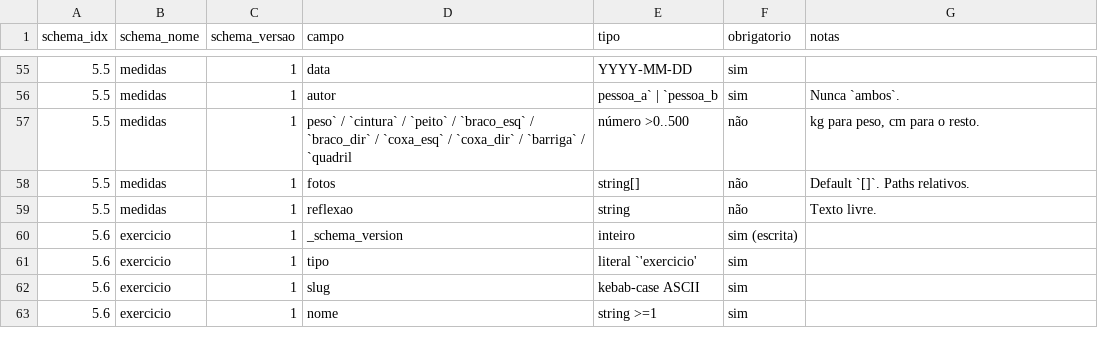
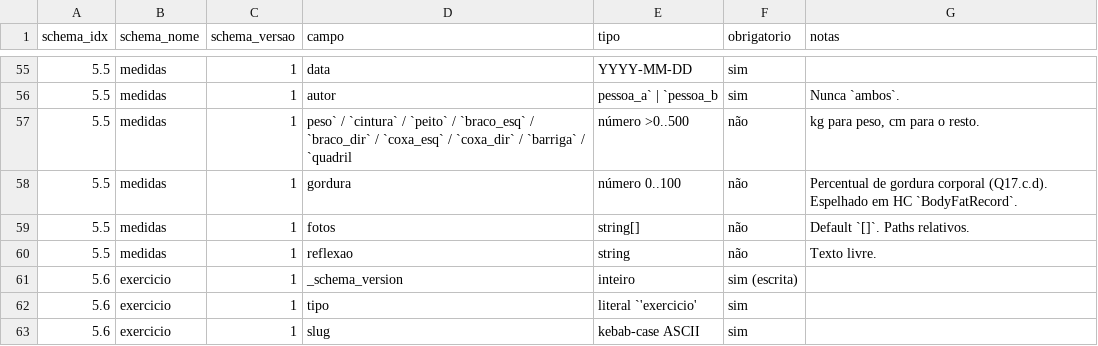
Before and after one commit to AndreBFarias/ouroboros-mobile, a CSV file: docs/CONTRACT-MOBILE-BACKEND.csv, drawn as a sheet; only a part is shown, gaps mark what is left out; the shorter side is filled out with more unchanged rows; the diff names each change by its address in the sheet, - before the commit and + after, or states it on an @@ line.

Commit message:
feat: q17.c.d gordura corporal em medidas + plug bodyfat hc; q23 marca ok
q17.c.d entrega:
- medidasschema ganha campo gordura optional (0..100 %) com validador
  medidapercentual nonnegative max 100
- medidas_campos passa de 9 para 10 itens (gordura entre peso e cintura)
- medidas_labels mapeia gordura para "Gordura corporal" / unidade %
- inputmedida.tsx aceita unidade % (alem de kg/cm)
- escrevermedida em vault/medidas.ts plug best-effort para
  escreverbodyfatemhc quando toggle healthconnectsync on e campo presente
- ui app/medidas/novo.tsx itera medidas_campos sem hardcode (10 inputs
  no grid 2 cols, 5 linhas)
- contrato mobile-backend .md + .csv ganham linha 5.5/gordura (174
  campos auditados, era 173)
- 4 testes novos em tests/schemas/medidas.test.ts (gordura optional,
  rejeita > 100, rejeita negativa, aceita zero)

q23 cleanup:
- bump compilesdk 35 ja entregue em 46bec14, spec ficou stale
- atualiza titulo do spec marcando ok + atualiza roadmap

baseline jest: 195 suites / 1932 testes (era 1927). ts strict zero.

```diff
--- a/docs/CONTRACT-MOBILE-BACKEND.csv
+++ b/docs/CONTRACT-MOBILE-BACKEND.csv
+row 58: 5.5 | medidas | 1 | gordura | número 0..100 | não | Percentual de gordura corporal (Q17.c.d). Espelhado em HC `BodyFatRecord`.
```
Also changed, not shown: 9 other files.
